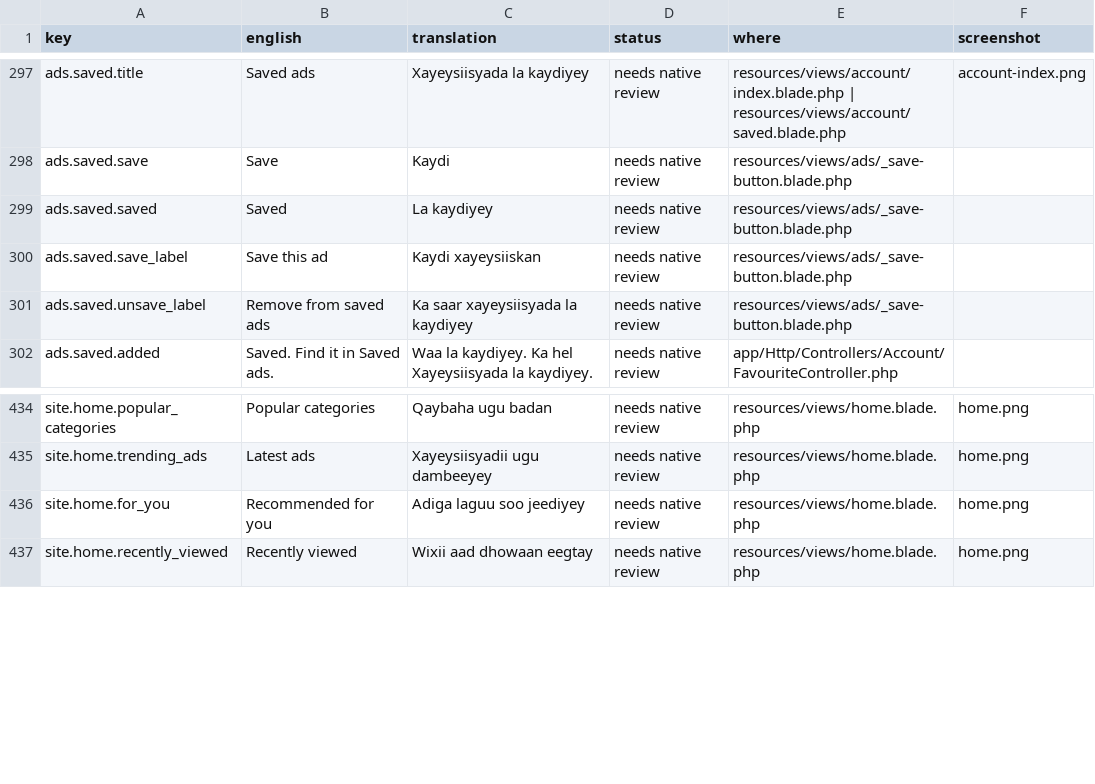
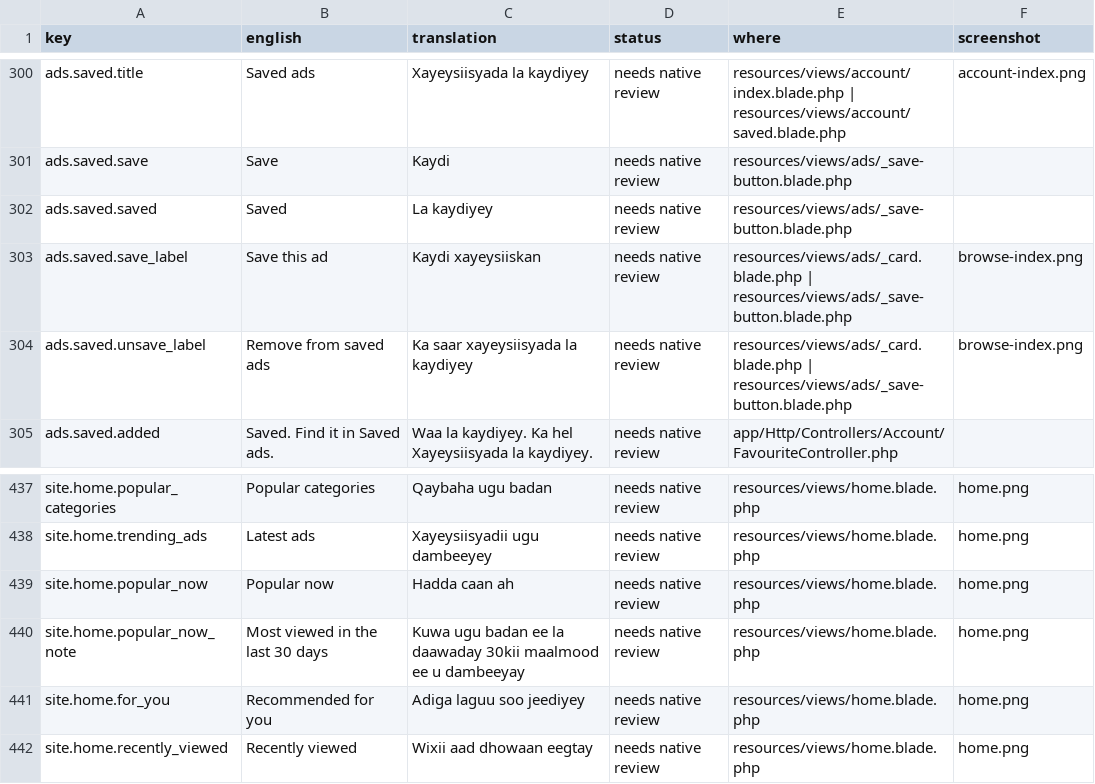
Before and after one commit to kulmiss/iibsom, a CSV file: docs/somali-review/somali-texts.csv, drawn as a sheet; only a part is shown, gaps mark what is left out; the diff covers the shown part only.

```diff
--- a/docs/somali-review/somali-texts.csv
+++ b/docs/somali-review/somali-texts.csv
@@ -299,4 +302,4 @@ ads.saved.save,Save,Kaydi,"needs native review",resources/views/ads/_save-button
 ads.saved.saved,Saved,"La kaydiyey","needs native review",resources/views/ads/_save-button.blade.php,
-ads.saved.save_label,"Save this ad","Kaydi xayeysiiskan","needs native review",resources/views/ads/_save-button.blade.php,
-ads.saved.unsave_label,"Remove from saved ads","Ka saar xayeysiisyada la kaydiyey","needs native review",resources/views/ads/_save-button.blade.php,
+ads.saved.save_label,"Save this ad","Kaydi xayeysiiskan","needs native review","resources/views/ads/_card.blade.php | resources/views/ads/_save-button.blade.php",browse-index.png
+ads.saved.unsave_label,"Remove from saved ads","Ka saar xayeysiisyada la kaydiyey","needs native review","resources/views/ads/_card.blade.php | resources/views/ads/_save-button.blade.php",browse-index.png
 ads.saved.added,"Saved. Find it in Saved ads.","Waa la kaydiyey. Ka hel Xayeysiisyada la kaydiyey.","needs native review",app/Http/Controllers/Account/FavouriteController.php,
@@ -435,2 +438,4 @@ site.home.popular_categories,"Popular categories","Qaybaha ugu badan","needs nat
 site.home.trending_ads,"Latest ads","Xayeysiisyadii ugu dambeeyey","needs native review",resources/views/home.blade.php,home.png
+site.home.popular_now,"Popular now","Hadda caan ah","needs native review",resources/views/home.blade.php,home.png
+site.home.popular_now_note,"Most viewed in the last 30 days","Kuwa ugu badan ee la daawaday 30kii maalmood ee u dambeeyay","needs native review",resources/views/home.blade.php,home.png
 site.home.for_you,"Recommended for you","Adiga laguu soo jeediyey","needs native review",resources/views/home.blade.php,home.png
```
Also changed, not shown: 3 added rows and 40 edited cells elsewhere in this file, 21 other files.
